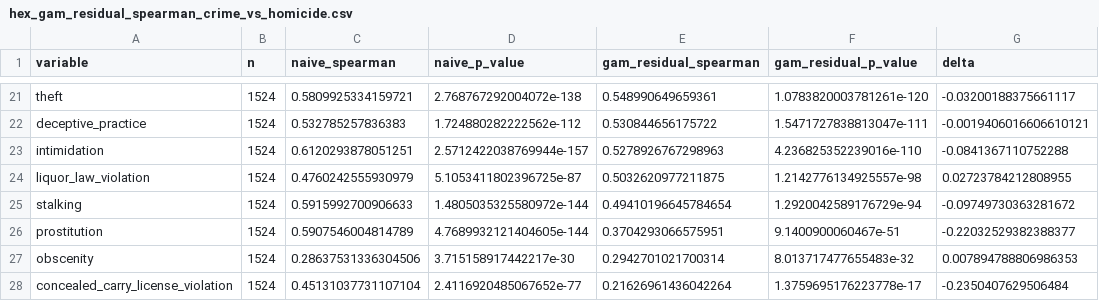
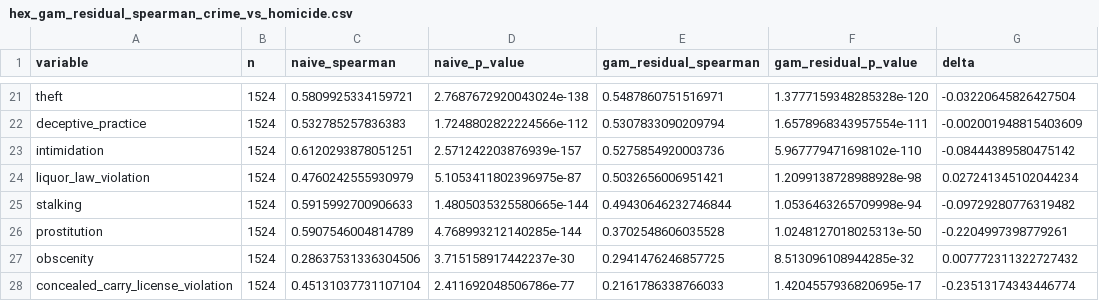
Before and after one commit to DylanBerry1/gun-violence-analysis, a CSV file: reports/figures/hex_gam_residual_spearman_crime_vs_homicide.csv, drawn as a sheet; only a part is shown, gaps mark what is left out; the diff covers the shown part only; the diff names each change by its address in the sheet, - before the commit and + after, or states it on an @@ line.

```diff
--- a/reports/figures/hex_gam_residual_spearman_crime_vs_homicide.csv
+++ b/reports/figures/hex_gam_residual_spearman_crime_vs_homicide.csv
-D21 (naive_p_value): 2.768767292004072e-138
+D21 (naive_p_value): 2.7687672920043024e-138
-E21 (gam_residual_spearman): 0.548990649659361
+E21 (gam_residual_spearman): 0.5487860751516971
-F21 (gam_residual_p_value): 1.0783820003781261e-120
+F21 (gam_residual_p_value): 1.3777159348285328e-120
-G21 (delta): -0.03200188375661117
+G21 (delta): -0.03220645826427504
-D22 (naive_p_value): 1.724880282222562e-112
+D22 (naive_p_value): 1.7248802822224566e-112
-E22 (gam_residual_spearman): 0.530844656175722
+E22 (gam_residual_spearman): 0.5307833090209794
-F22 (gam_residual_p_value): 1.5471727838813047e-111
+F22 (gam_residual_p_value): 1.6578968343957554e-111
-G22 (delta): -0.0019406016606610121
+G22 (delta): -0.002001948815403609
-D23 (naive_p_value): 2.5712422038769944e-157
+D23 (naive_p_value): 2.571242203876939e-157
-E23 (gam_residual_spearman): 0.5278926767298963
+E23 (gam_residual_spearman): 0.5275854920003736
-F23 (gam_residual_p_value): 4.236825352239016e-110
+F23 (gam_residual_p_value): 5.967779471698102e-110
-G23 (delta): -0.0841367110752288
+G23 (delta): -0.08444389580475142
-D24 (naive_p_value): 5.1053411802396725e-87
+D24 (naive_p_value): 5.1053411802396975e-87
-E24 (gam_residual_spearman): 0.5032620977211875
+E24 (gam_residual_spearman): 0.5032656006951421
-F24 (gam_residual_p_value): 1.2142776134925557e-98
+F24 (gam_residual_p_value): 1.2099138728988928e-98
-G24 (delta): 0.02723784212808955
+G24 (delta): 0.027241345102044234
-D25 (naive_p_value): 1.4805035325580972e-144
+D25 (naive_p_value): 1.4805035325580665e-144
-E25 (gam_residual_spearman): 0.49410196645784654
+E25 (gam_residual_spearman): 0.49430646232746844
-F25 (gam_residual_p_value): 1.2920042589176729e-94
+F25 (gam_residual_p_value): 1.0536463265709998e-94
-G25 (delta): -0.09749730363281672
+G25 (delta): -0.09729280776319482
-D26 (naive_p_value): 4.7689932121404605e-144
+D26 (naive_p_value): 4.768993212140285e-144
-E26 (gam_residual_spearman): 0.3704293066575951
+E26 (gam_residual_spearman): 0.3702548606035528
-F26 (gam_residual_p_value): 9.1400900060467e-51
+F26 (gam_residual_p_value): 1.0248127018025313e-50
-G26 (delta): -0.22032529382388377
+G26 (delta): -0.2204997398779261
-D27 (naive_p_value): 3.715158917442217e-30
+D27 (naive_p_value): 3.715158917442237e-30
-E27 (gam_residual_spearman): 0.2942701021700314
+E27 (gam_residual_spearman): 0.2941476246857725
-F27 (gam_residual_p_value): 8.013717477655483e-32
+F27 (gam_residual_p_value): 8.513096108944285e-32
-G27 (delta): 0.007894788806986353
+G27 (delta): 0.007772311322727432
-D28 (naive_p_value): 2.4116920485067652e-77
+D28 (naive_p_value): 2.411692048506786e-77
-E28 (gam_residual_spearman): 0.21626961436042264
+E28 (gam_residual_spearman): 0.2161786338766033
-F28 (gam_residual_p_value): 1.3759695176223778e-17
+F28 (gam_residual_p_value): 1.4204557936820695e-17
-G28 (delta): -0.2350407629506484
+G28 (delta): -0.23513174343446774
```
Also changed, not shown: 1 added row, 1 removed row and 68 edited cells elsewhere in this file, reports/figures/hex_gam_residual_spearman_infra_vs_homicide.csv, 11 other files.
